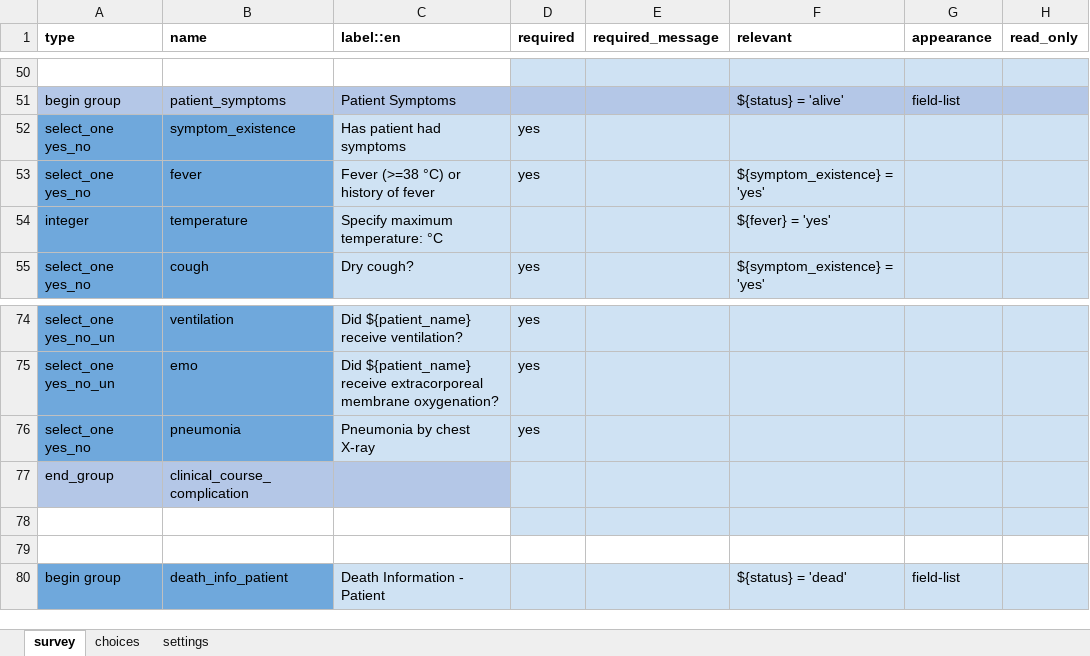
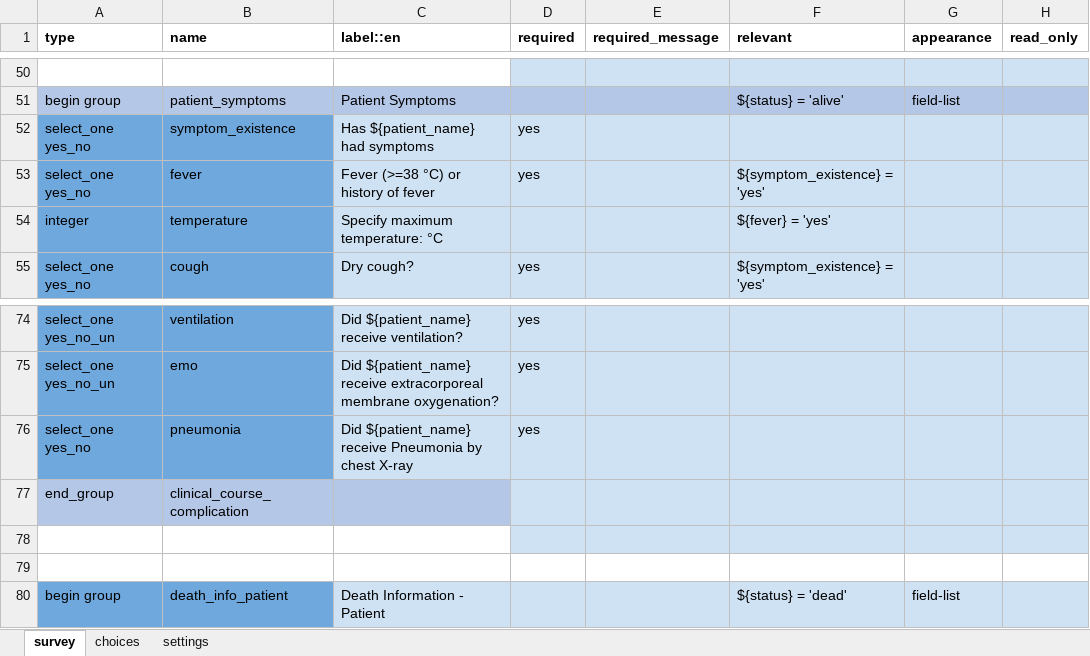
Before and after one commit to ronna/config-lgh, an Excel workbook: forms/app/hbc_followup.xlsx, sheet survey, drawn as a sheet; only a part is shown, gaps mark what is left out; values as stored, in another font and other column widths than the file's, no borders; the diff names each change by its address in the sheet, - before the commit and + after, or states it on an @@ line.

```diff
--- a/forms/app/hbc_followup.xlsx (sheet survey)
+++ b/forms/app/hbc_followup.xlsx (sheet survey)
-C52 (label::en): Has patient had symptoms
+C52 (label::en): Has ${patient_name} had symptoms
-C76 (label::en): Pneumonia by chest X-ray
+C76 (label::en): Did ${patient_name} receive Pneumonia by chest X-ray
```
Also changed, not shown: sheet settings, forms/app/form_a0.xlsx, 1 other file.
